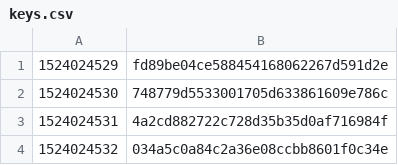
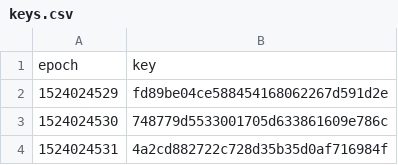
Before and after one commit to mitchdz/ECE471, a CSV file: lab2/t2/out/keys.csv, drawn as a sheet; only a part is shown; the shorter side is filled out with more unchanged rows.

```diff
--- a/lab2/t2/out/keys.csv
+++ b/lab2/t2/out/keys.csv
@@ -1 +1,2 @@
+epoch,key
 1524024529,fd89be04ce588454168062267d591d2e
```
Also changed, not shown: 19 other files.
